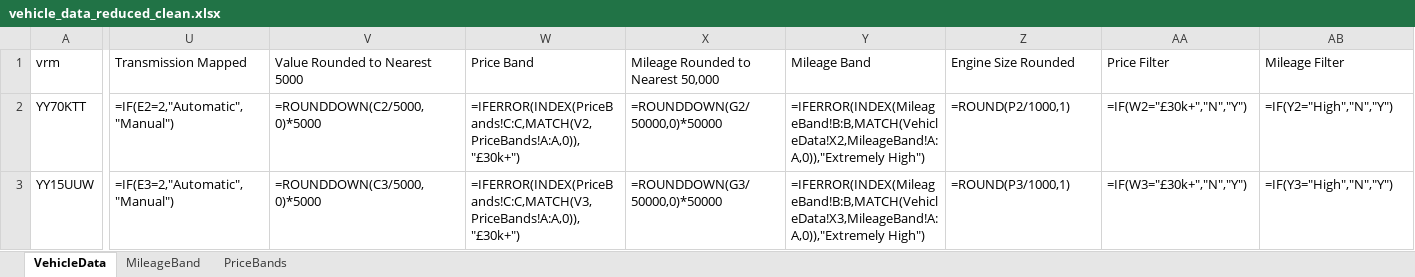
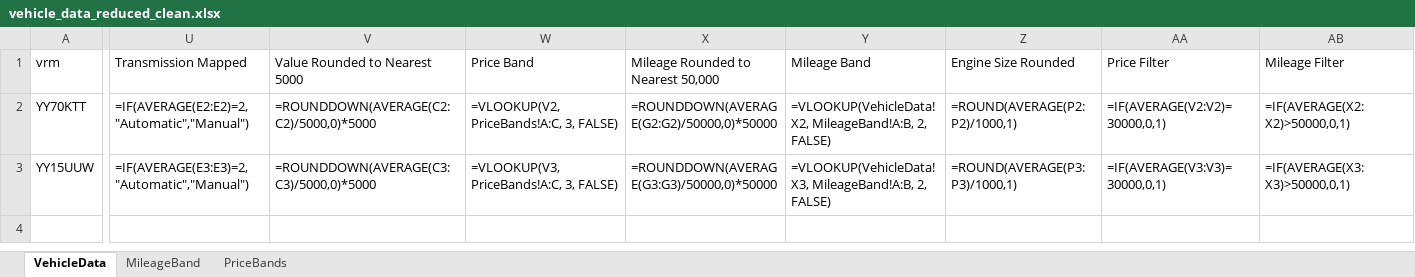
Before and after one commit to Oxford-Data-Processes/excel-2-python, an Excel workbook: data/excel_files_reduced_clean/vehicle_data_reduced_clean.xlsx, sheet VehicleData, drawn as a sheet; only a part is shown, gaps mark what is left out; values as stored, in another font and other column widths than the file's, no borders; formulas without a stored value are shown as written; the diff covers the shown part only; the diff names each change by its address in the sheet, - before the commit and + after, or states it on an @@ line.

```diff
--- a/data/excel_files_reduced_clean/vehicle_data_reduced_clean.xlsx (sheet VehicleData)
+++ b/data/excel_files_reduced_clean/vehicle_data_reduced_clean.xlsx (sheet VehicleData)
-U2 (Transmission Mapped): =IF(E2=2,"Automatic","Manual")
+U2 (Transmission Mapped): =IF(AVERAGE(E2:E2)=2,"Automatic","Manual")
-V2 (Value Rounded to Nearest 5000): =ROUNDDOWN(C2/5000,0)*5000
+V2 (Value Rounded to Nearest 5000): =ROUNDDOWN(AVERAGE(C2:C2)/5000,0)*5000
-W2 (Price Band): =IFERROR(INDEX(PriceBands!C:C,MATCH(V2,PriceBands!A:A,0)),"£30k+")
+W2 (Price Band): =VLOOKUP(V2, PriceBands!A:C, 3, FALSE)
-X2: =ROUNDDOWN(G2/50000,0)*50000
+X2: =ROUNDDOWN(AVERAGE(G2:G2)/50000,0)*50000
-Y2 (Mileage Band): =IFERROR(INDEX(MileageBand!B:B,MATCH(VehicleData!X2,MileageBand!A:A,0)),"Extremely High")
+Y2 (Mileage Band): =VLOOKUP(VehicleData!X2, MileageBand!A:B, 2, FALSE)
-Z2 (Engine Size Rounded): =ROUND(P2/1000,1)
+Z2 (Engine Size Rounded): =ROUND(AVERAGE(P2:P2)/1000,1)
-AA2 (Price Filter): =IF(W2="£30k+","N","Y")
+AA2 (Price Filter): =IF(AVERAGE(V2:V2)=30000,0,1)
-AB2 (Mileage Filter): =IF(Y2="High","N","Y")
+AB2 (Mileage Filter): =IF(AVERAGE(X2:X2)>50000,0,1)
-U3 (Transmission Mapped): =IF(E3=2,"Automatic","Manual")
+U3 (Transmission Mapped): =IF(AVERAGE(E3:E3)=2,"Automatic","Manual")
-V3 (Value Rounded to Nearest 5000): =ROUNDDOWN(C3/5000,0)*5000
+V3 (Value Rounded to Nearest 5000): =ROUNDDOWN(AVERAGE(C3:C3)/5000,0)*5000
-W3 (Price Band): =IFERROR(INDEX(PriceBands!C:C,MATCH(V3,PriceBands!A:A,0)),"£30k+")
+W3 (Price Band): =VLOOKUP(V3, PriceBands!A:C, 3, FALSE)
-X3: =ROUNDDOWN(G3/50000,0)*50000
+X3: =ROUNDDOWN(AVERAGE(G3:G3)/50000,0)*50000
-Y3 (Mileage Band): =IFERROR(INDEX(MileageBand!B:B,MATCH(VehicleData!X3,MileageBand!A:A,0)),"Extremely High")
+Y3 (Mileage Band): =VLOOKUP(VehicleData!X3, MileageBand!A:B, 2, FALSE)
-Z3 (Engine Size Rounded): =ROUND(P3/1000,1)
+Z3 (Engine Size Rounded): =ROUND(AVERAGE(P3:P3)/1000,1)
-AA3 (Price Filter): =IF(W3="£30k+","N","Y")
+AA3 (Price Filter): =IF(AVERAGE(V3:V3)=30000,0,1)
-AB3 (Mileage Filter): =IF(Y3="High","N","Y")
+AB3 (Mileage Filter): =IF(AVERAGE(X3:X3)>50000,0,1)
```
Also changed, not shown: 8 edited cells elsewhere in this sheet, data/excel_files_raw/vehicle_data_raw.xlsx, data/excel_files_reduced/vehicle_data_reduced.xlsx, 4 other files.
